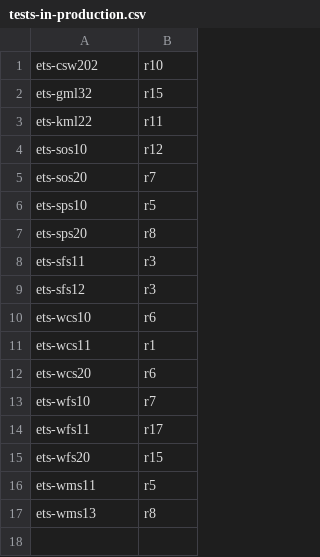
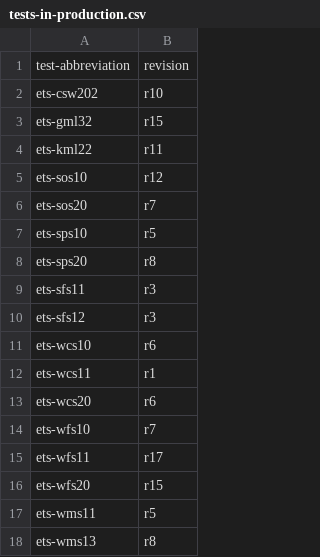
Before and after one commit to opengeospatial/te-releases, a CSV file: tests-in-production.csv, drawn as a sheet; the diff names each change by its address in the sheet, - before the commit and + after, or states it on an @@ line.

Commit message:
Update tests-in-production.csv

```diff
--- a/tests-in-production.csv
+++ b/tests-in-production.csv
+row 1: test-abbreviation | revision
```
